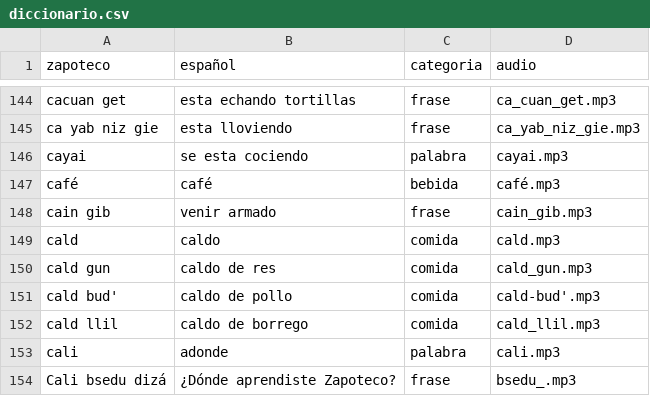
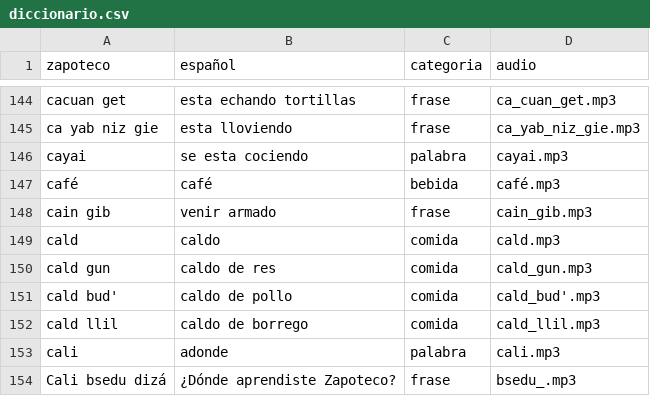
Before and after one commit to roberto5670/DICCIONARIO-ZAPOTECO, a CSV file: datos/diccionario.csv, drawn as a sheet; only a part is shown, gaps mark what is left out.

```diff
--- a/datos/diccionario.csv
+++ b/datos/diccionario.csv
@@ -151,3 +151,3 @@ cald,caldo,comida,cald.mp3
 cald gun,caldo de res,comida,cald_gun.mp3
-cald bud',caldo de pollo,comida,cald-bud'.mp3
+cald bud',caldo de pollo,comida,cald_bud'.mp3
 cald llil,caldo de borrego,comida,cald_llil.mp3
```
Also changed, not shown: 1 other file.
